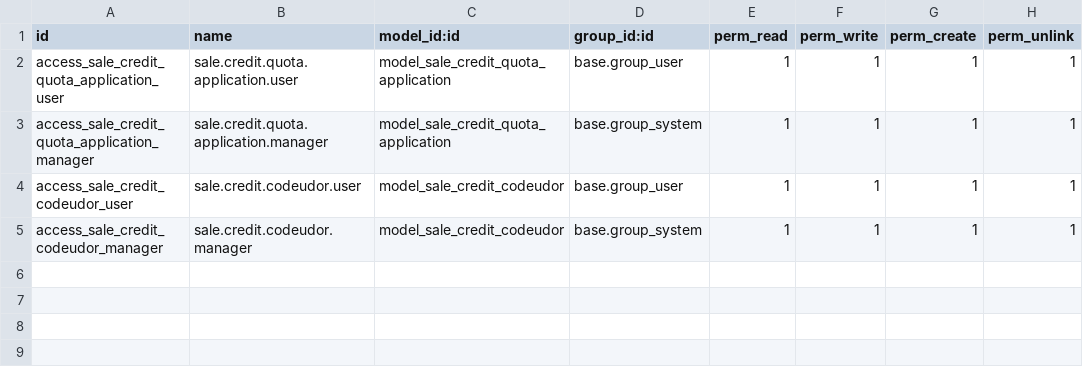
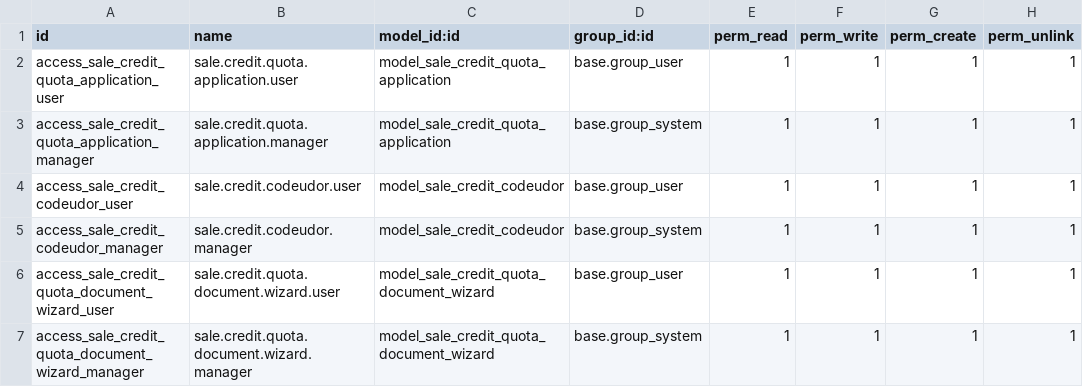
Before and after one commit to LeonardoSepulvedaCh/OdooDevelopment, a CSV file: sale_credit_quota/security/ir.model.access.csv, drawn as a sheet; the diff names each change by its address in the sheet, - before the commit and + after, or states it on an @@ line.

```diff
--- a/sale_credit_quota/security/ir.model.access.csv
+++ b/sale_credit_quota/security/ir.model.access.csv
+row 6: access_sale_credit_quota_document_wizard_user | sale.credit.quota.document.wizard.user | model_sale_credit_quota_document_wizard | base.group_user | 1 | 1 | 1 | 1
+row 7: access_sale_credit_quota_document_wizard_manager | sale.credit.quota.document.wizard.manager | model_sale_credit_quota_document_wizard | base.group_system | 1 | 1 | 1 | 1
```
Also changed, not shown: 23 other files.
